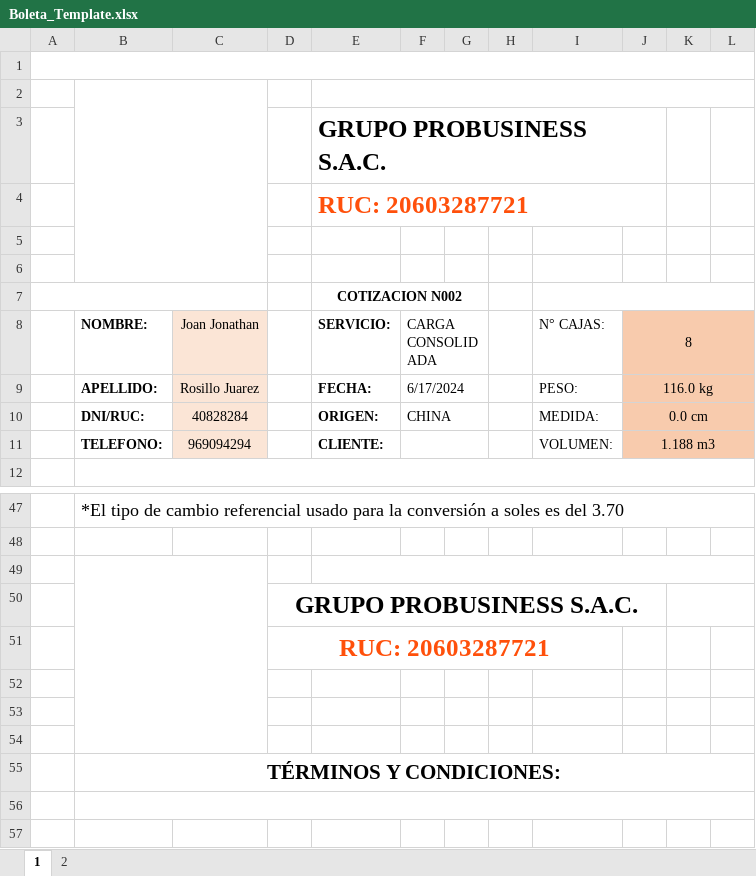
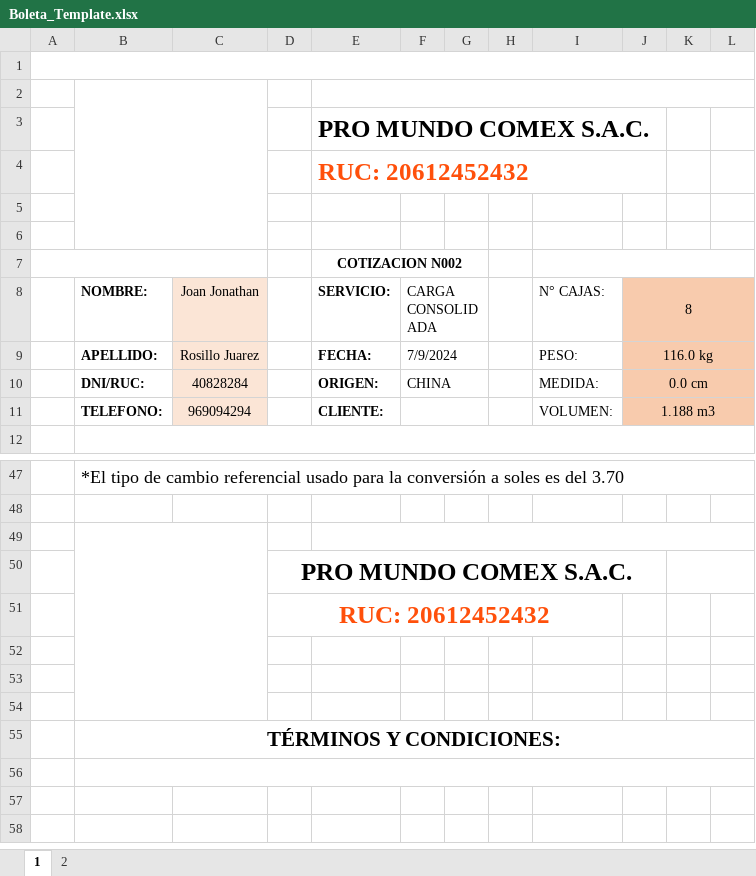
Before and after one commit to HarukaDev31/probusinees-intranet, an Excel workbook: assets/downloads/Boleta_Template.xlsx, sheet 1, drawn as a sheet; only a part is shown, gaps mark what is left out; the shorter side is filled out with more unchanged rows; values as stored, in another font and other column widths than the file's, no borders; charts and pictures not drawn; the diff names each change by its address in the sheet, - before the commit and + after, or states it on an @@ line.

Commit message:
fix

```diff
--- a/assets/downloads/Boleta_Template.xlsx (sheet 1)
+++ b/assets/downloads/Boleta_Template.xlsx (sheet 1)
-E3 (SERVICIO:): GRUPO PROBUSINESS S.A.C.
+E3 (SERVICIO:): PRO MUNDO COMEX S.A.C.
-E4 (SERVICIO:): RUC: 20603287721
+E4 (SERVICIO:): RUC: 20612452432
-F9 (CARGA CONSOLIDADA): 6/17/2024
+F9 (CARGA CONSOLIDADA): 7/9/2024
-D50: GRUPO PROBUSINESS S.A.C.
+D50: PRO MUNDO COMEX S.A.C.
-D51: RUC: 20603287721
+D51: RUC: 20612452432
```
